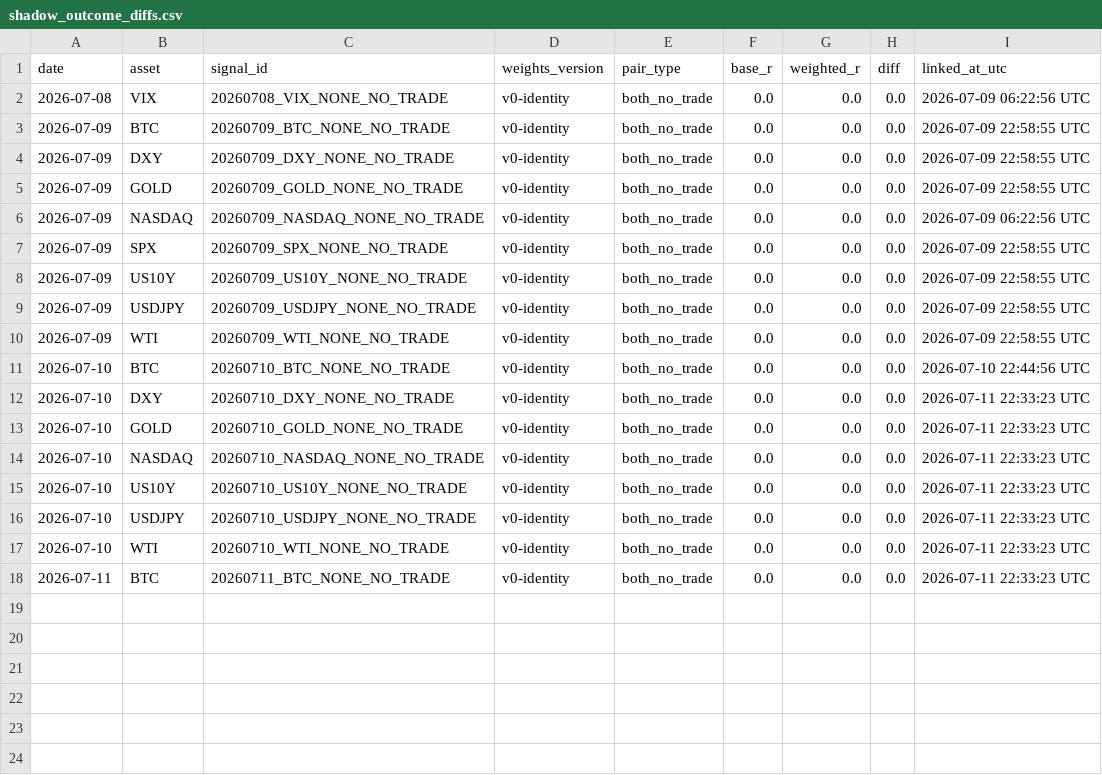
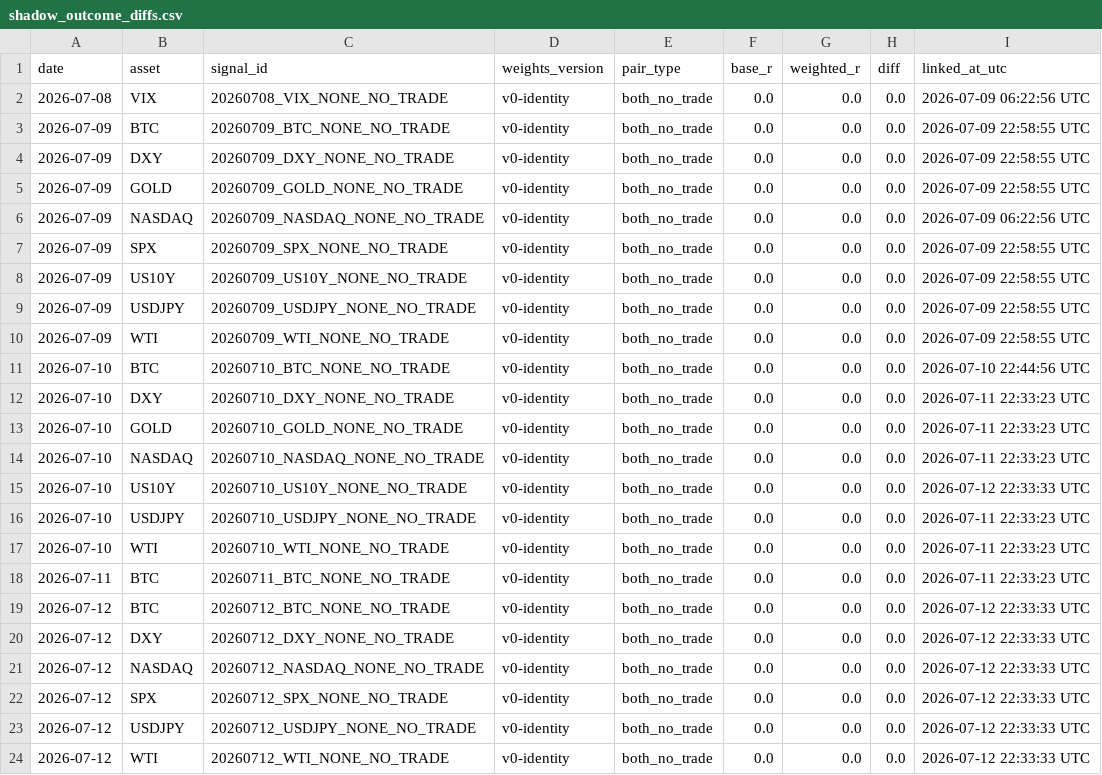
Before and after one commit to Tadaim2tk/tactical-swing-os, a CSV file: data/shadow_outcome_diffs.csv, drawn as a sheet.

```diff
--- a/data/shadow_outcome_diffs.csv
+++ b/data/shadow_outcome_diffs.csv
@@ -14,3 +14,3 @@ date,asset,signal_id,weights_version,pair_type,base_r,weighted_r,diff,linked_at_
 2026-07-10,NASDAQ,20260710_NASDAQ_NONE_NO_TRADE,v0-identity,both_no_trade,0.0,0.0,0.0,2026-07-11 22:33:23 UTC
-2026-07-10,US10Y,20260710_US10Y_NONE_NO_TRADE,v0-identity,both_no_trade,0.0,0.0,0.0,2026-07-11 22:33:23 UTC
+2026-07-10,US10Y,20260710_US10Y_NONE_NO_TRADE,v0-identity,both_no_trade,0.0,0.0,0.0,2026-07-12 22:33:33 UTC
 2026-07-10,USDJPY,20260710_USDJPY_NONE_NO_TRADE,v0-identity,both_no_trade,0.0,0.0,0.0,2026-07-11 22:33:23 UTC
@@ -18 +18,7 @@ date,asset,signal_id,weights_version,pair_type,base_r,weighted_r,diff,linked_at_
 2026-07-11,BTC,20260711_BTC_NONE_NO_TRADE,v0-identity,both_no_trade,0.0,0.0,0.0,2026-07-11 22:33:23 UTC
+2026-07-12,BTC,20260712_BTC_NONE_NO_TRADE,v0-identity,both_no_trade,0.0,0.0,0.0,2026-07-12 22:33:33 UTC
+2026-07-12,DXY,20260712_DXY_NONE_NO_TRADE,v0-identity,both_no_trade,0.0,0.0,0.0,2026-07-12 22:33:33 UTC
+2026-07-12,NASDAQ,20260712_NASDAQ_NONE_NO_TRADE,v0-identity,both_no_trade,0.0,0.0,0.0,2026-07-12 22:33:33 UTC
+2026-07-12,SPX,20260712_SPX_NONE_NO_TRADE,v0-identity,both_no_trade,0.0,0.0,0.0,2026-07-12 22:33:33 UTC
+2026-07-12,USDJPY,20260712_USDJPY_NONE_NO_TRADE,v0-identity,both_no_trade,0.0,0.0,0.0,2026-07-12 22:33:33 UTC
+2026-07-12,WTI,20260712_WTI_NONE_NO_TRADE,v0-identity,both_no_trade,0.0,0.0,0.0,2026-07-12 22:33:33 UTC
```
Also changed, not shown: data/prediction_log_scores.csv, data/shadow_weight_comparisons.csv.
